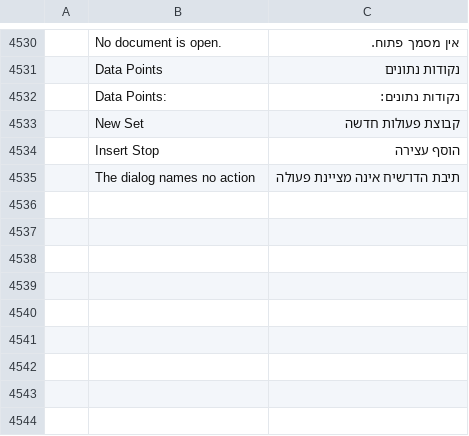
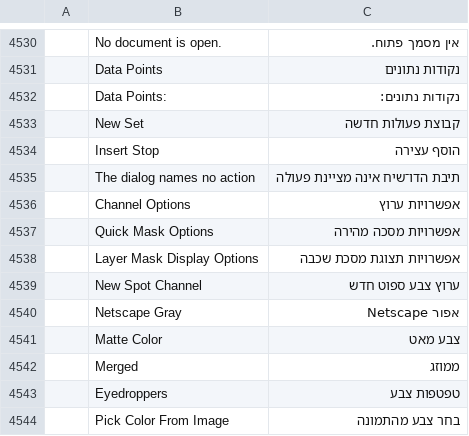
Before and after one commit to nocturney/craft-i18n, a TSV file: locales/he/photocraft.tsv, drawn as a sheet; only a part is shown, gaps mark what is left out; the diff names each change by its address in the sheet, - before the commit and + after, or states it on an @@ line.

Commit message:
i18n(he/photocraft): consolidate channel and filter dialog translations

```diff
--- a/locales/he/photocraft.tsv
+++ b/locales/he/photocraft.tsv
+row 4536:  | Channel Options | אפשרויות ערוץ
+row 4537:  | Quick Mask Options | אפשרויות מסכה מהירה
+row 4538:  | Layer Mask Display Options | אפשרויות תצוגת מסכת שכבה
+row 4539:  | New Spot Channel | ערוץ צבע ספוט חדש
+row 4540:  | Netscape Gray | אפור Netscape
+row 4541:  | Matte Color | צבע מאט
+row 4542:  | Merged | ממוזג
+row 4543:  | Eyedroppers | טפטפות צבע
+row 4544:  | Pick Color From Image | בחר צבע מהתמונה
```
Also changed, not shown: 1 other file.
